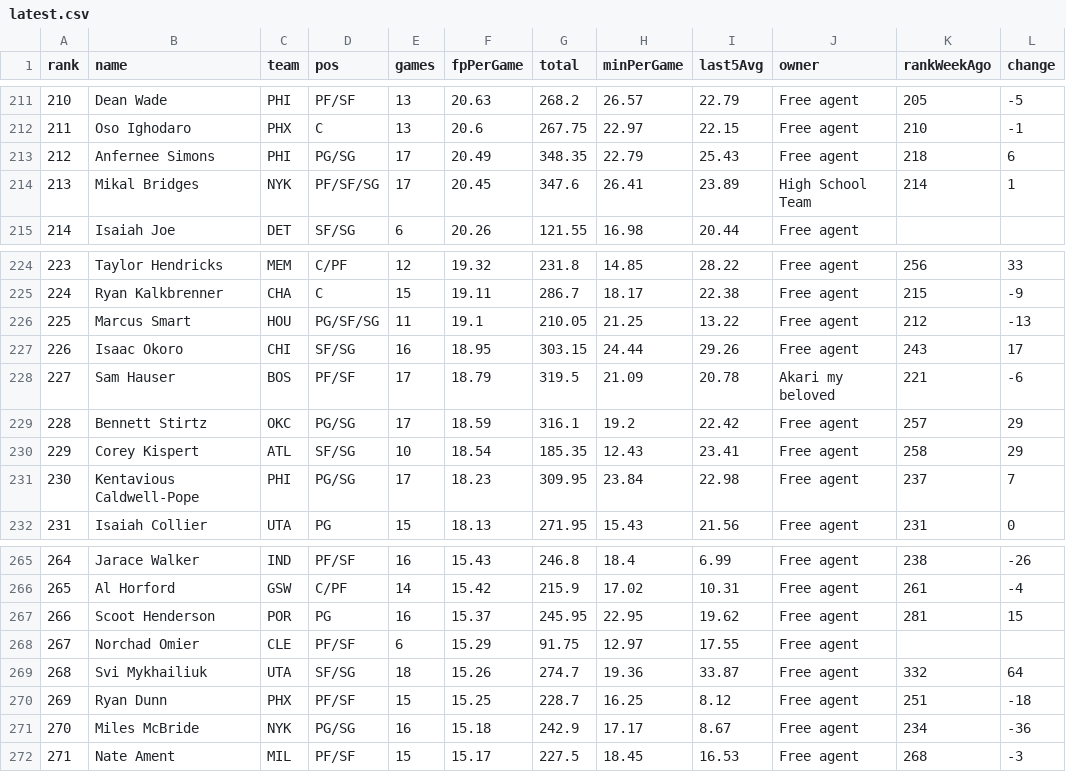
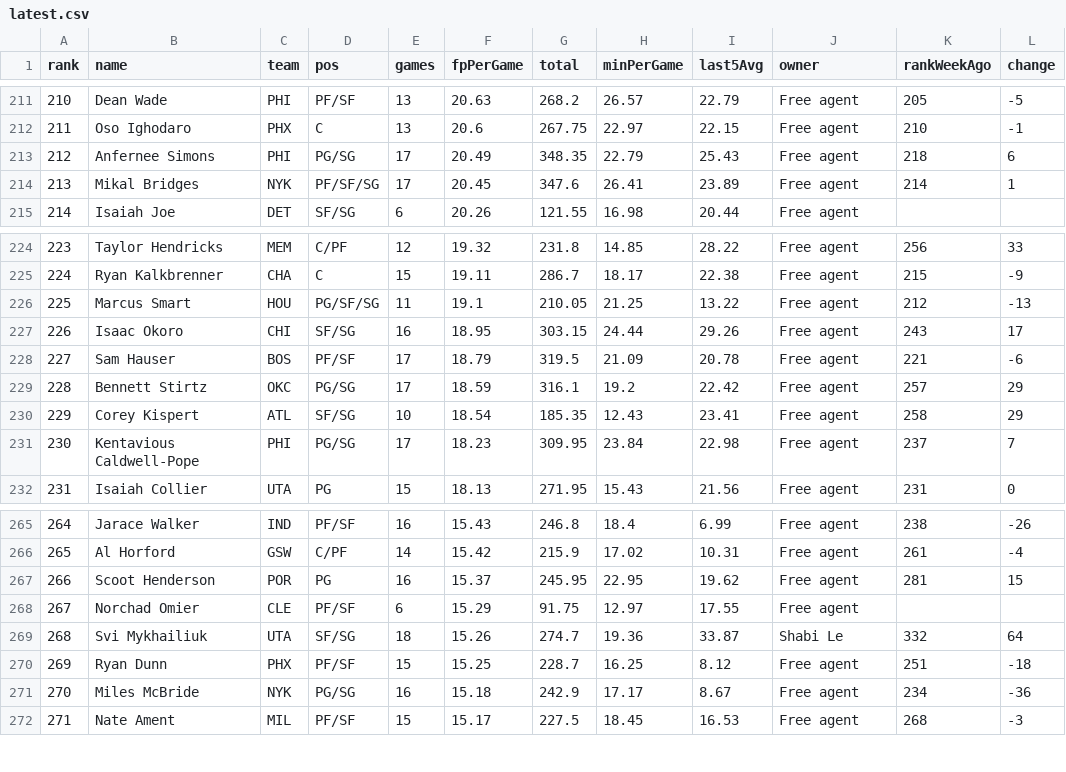
Before and after one commit to Nattieon/alpha-scout-app, a CSV file: rankings/1411809868335112192/latest.csv, drawn as a sheet; only a part is shown, gaps mark what is left out; the diff covers the shown part only.

```diff
--- a/rankings/1411809868335112192/latest.csv
+++ b/rankings/1411809868335112192/latest.csv
@@ -213,3 +213,3 @@ rank,name,team,pos,games,fpPerGame,total,minPerGame,last5Avg,owner,rankWeekAgo,c
 212,Anfernee Simons,PHI,PG/SG,17,20.49,348.35,22.79,25.43,Free agent,218,6
-213,Mikal Bridges,NYK,PF/SF/SG,17,20.45,347.6,26.41,23.89,High School Team,214,1
+213,Mikal Bridges,NYK,PF/SF/SG,17,20.45,347.6,26.41,23.89,Free agent,214,1
 214,Isaiah Joe,DET,SF/SG,6,20.26,121.55,16.98,20.44,Free agent,,
@@ -227,3 +227,3 @@ rank,name,team,pos,games,fpPerGame,total,minPerGame,last5Avg,owner,rankWeekAgo,c
 226,Isaac Okoro,CHI,SF/SG,16,18.95,303.15,24.44,29.26,Free agent,243,17
-227,Sam Hauser,BOS,PF/SF,17,18.79,319.5,21.09,20.78,Akari my beloved,221,-6
+227,Sam Hauser,BOS,PF/SF,17,18.79,319.5,21.09,20.78,Free agent,221,-6
 228,Bennett Stirtz,OKC,PG/SG,17,18.59,316.1,19.2,22.42,Free agent,257,29
@@ -268,3 +268,3 @@ rank,name,team,pos,games,fpPerGame,total,minPerGame,last5Avg,owner,rankWeekAgo,c
 267,Norchad Omier,CLE,PF/SF,6,15.29,91.75,12.97,17.55,Free agent,,
-268,Svi Mykhailiuk,UTA,SF/SG,18,15.26,274.7,19.36,33.87,Free agent,332,64
+268,Svi Mykhailiuk,UTA,SF/SG,18,15.26,274.7,19.36,33.87,Shabi Le,332,64
 269,Ryan Dunn,PHX,PF/SF,15,15.25,228.7,16.25,8.12,Free agent,251,-18
```
Also changed, not shown: 23 edited cells elsewhere in this file, 9 other files.
